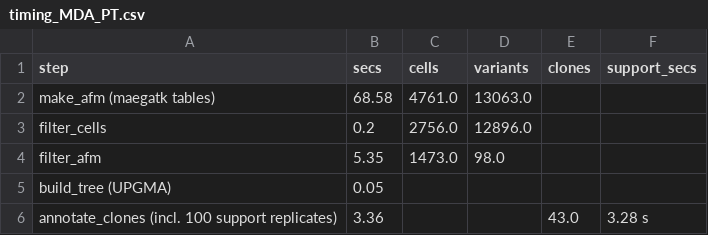
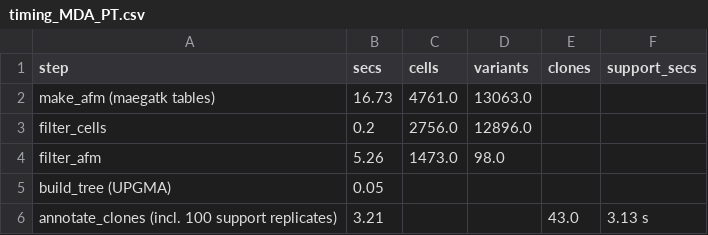
Before and after one commit to andrecossa5/MiTo, a CSV file: benchmarks/results/timing_MDA_PT.csv, drawn as a sheet.

```diff
--- a/benchmarks/results/timing_MDA_PT.csv
+++ b/benchmarks/results/timing_MDA_PT.csv
@@ -1,6 +1,6 @@
 step,secs,cells,variants,clones,support_secs
-make_afm (maegatk tables),68.58,4761.0,13063.0,,
+make_afm (maegatk tables),16.73,4761.0,13063.0,,
 filter_cells,0.2,2756.0,12896.0,,
-filter_afm,5.35,1473.0,98.0,,
+filter_afm,5.26,1473.0,98.0,,
 build_tree (UPGMA),0.05,,,,
-annotate_clones (incl. 100 support replicates),3.36,,,43.0,3.28 s
+annotate_clones (incl. 100 support replicates),3.21,,,43.0,3.13 s
```
